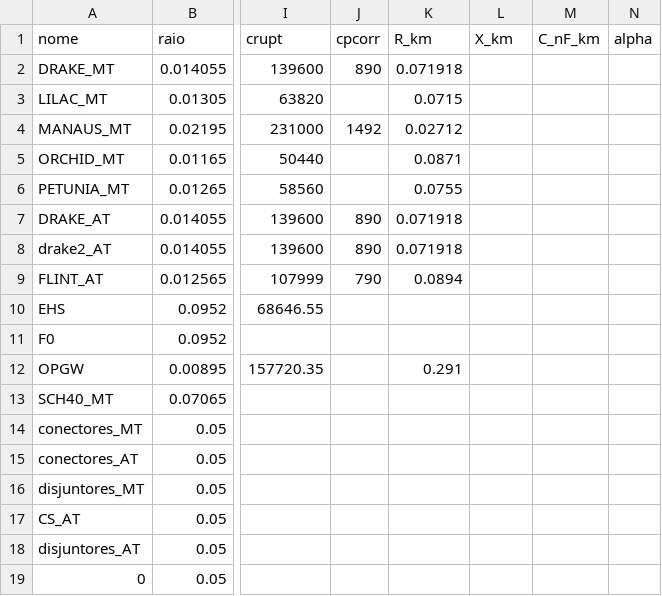
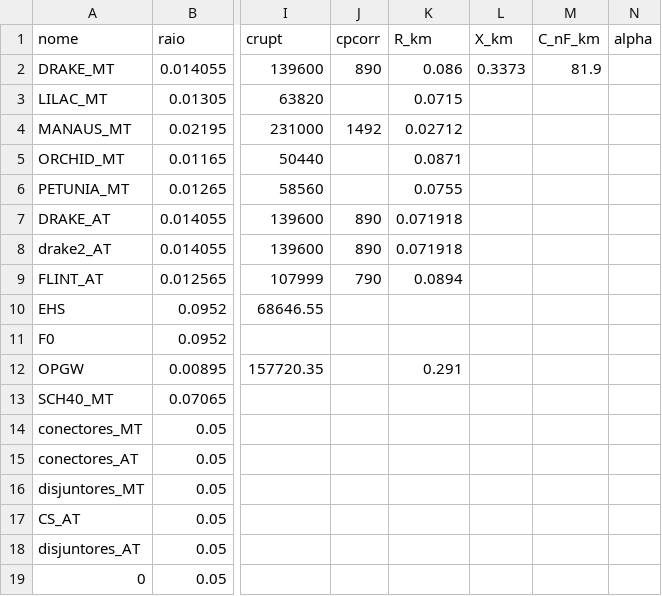
Before and after one commit to AlexandreES1996/CEM, a CSV file: bbscamadas.csv, drawn as a sheet; only a part is shown, gaps mark what is left out; the diff names each change by its address in the sheet, - before the commit and + after, or states it on an @@ line.

Commit message:
Update bbscamadas.csv

```diff
--- a/bbscamadas.csv
+++ b/bbscamadas.csv
-K2 (R_km): 0.071918
+K2 (R_km): 0.086
-L2 (X_km): (empty)
+L2 (X_km): 0.3373
-M2 (C_nF_km): (empty)
+M2 (C_nF_km): 81.9
```
